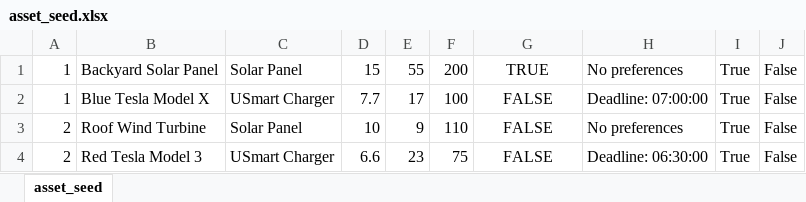
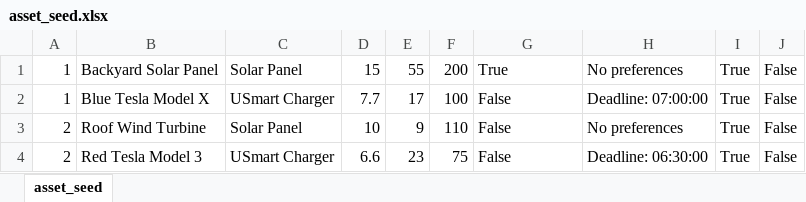
Before and after one commit to romanclark/usmart-energy, an Excel workbook: usmart_energy_site/seed_files/asset_seed.xlsx, sheet asset_seed, drawn as a sheet; values as stored, in another font and other column widths than the file's, no borders; the diff names each change by its address in the sheet, - before the commit and + after, or states it on an @@ line.

Commit message:
fixed booleans in asset_seed files

```diff
--- a/usmart_energy_site/seed_files/asset_seed.xlsx (sheet asset_seed)
+++ b/usmart_energy_site/seed_files/asset_seed.xlsx (sheet asset_seed)
-G1: TRUE
+G1: True
-G1:G4 alignment: center
+G1:G4 alignment: left
-G2:G4: FALSE
+G2:G4: False
```
Also changed, not shown: 1 other file.
